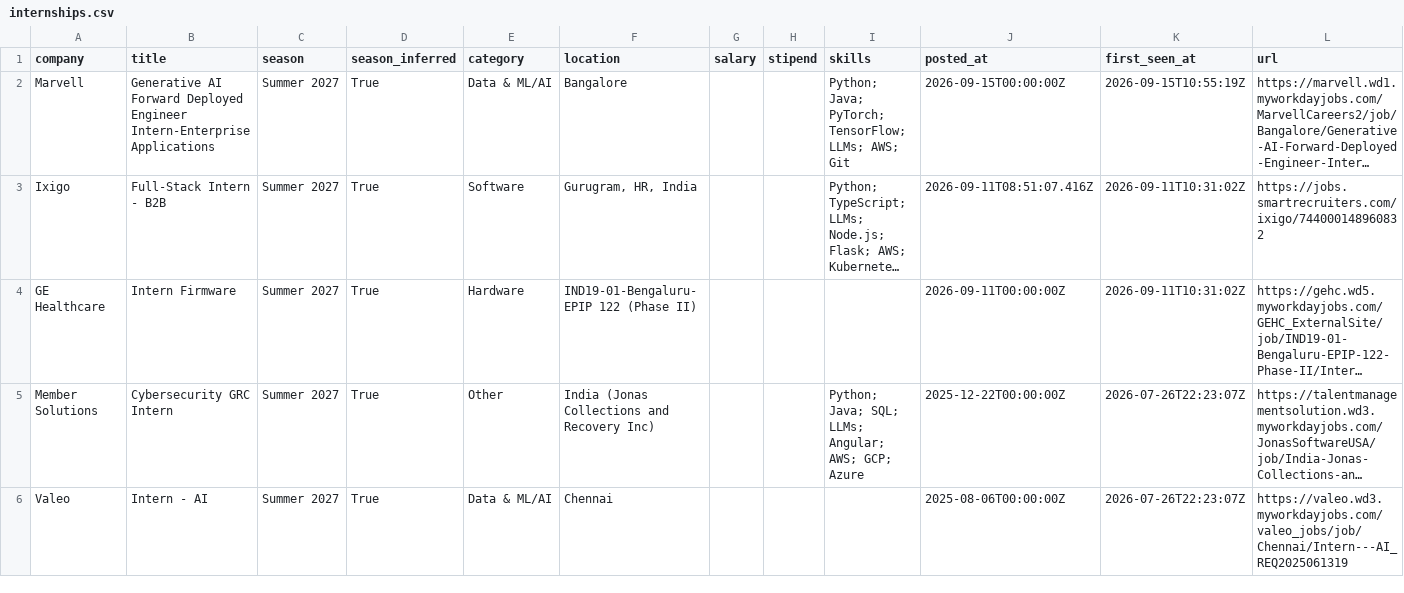
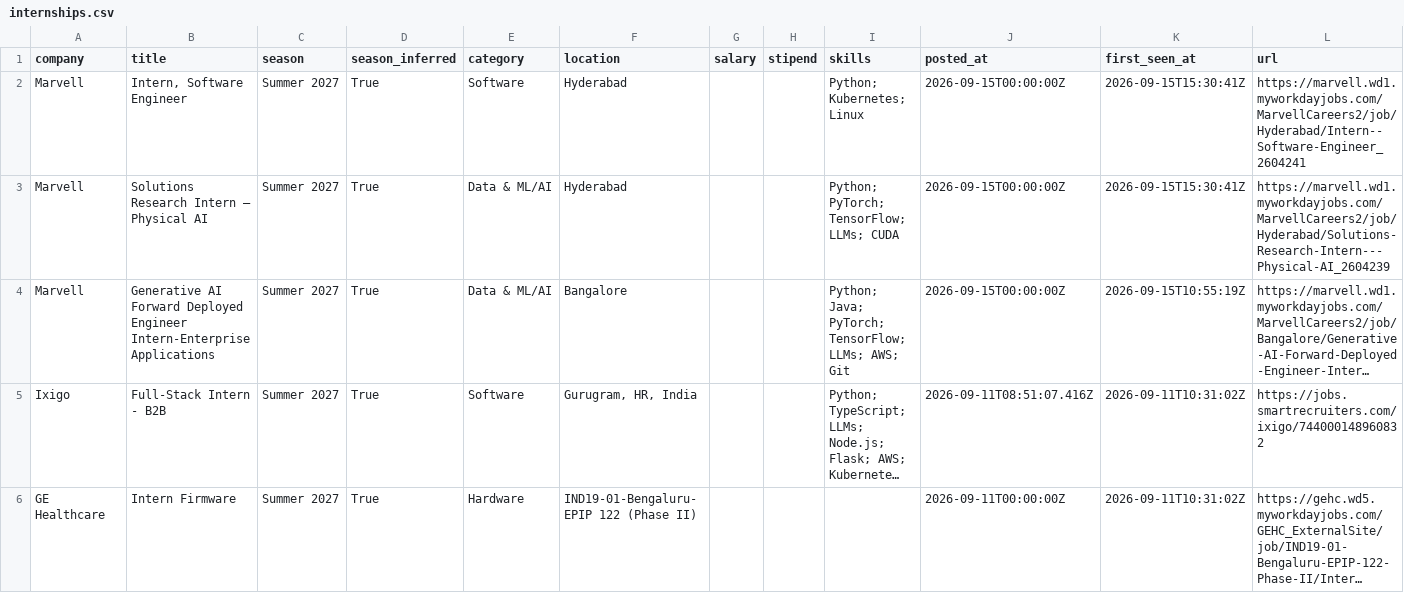
Before and after one commit to Rohan-droid7341/internship-engine-india, a CSV file: data/internships.csv, drawn as a sheet; only a part is shown; the shorter side is filled out with more unchanged rows; long unchanged cells end in …; the diff names each change by its address in the sheet, - before the commit and + after, or states it on an @@ line.

Commit message:
chore: update internships (2026-09-15 15:30 UTC)

```diff
--- a/data/internships.csv
+++ b/data/internships.csv
+row 2: Marvell | Intern, Software Engineer | Summer 2027 | True | Software | Hyderabad |  |  | Python; Kubernetes; Linux | 2026-09-15T00:00:00Z | 2026-09-15T15:30:41Z | https://marvell.wd1.myworkdayjobs.com/MarvellCareers2/job/Hyderabad/Intern--Software-Engineer_2604241
+row 3: Marvell | Solutions Research Intern — Physical AI | Summer 2027 | True | Data & ML/AI | Hyderabad |  |  | Python; PyTorch; TensorFlow; LLMs; CUDA | 2026-09-15T00:00:00Z | 2026-09-15T15:30:41Z | https://marvell.wd1.myworkdayjobs.com/MarvellCareers2/job/Hyderabad/Solutions-Research-Intern---Physical-AI_2604239
```
Also changed, not shown: 14 other files.
